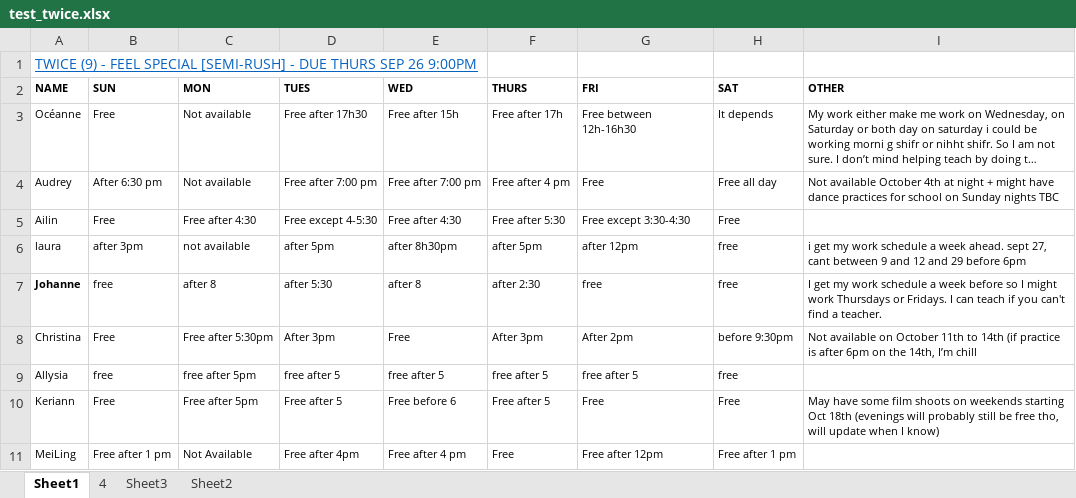
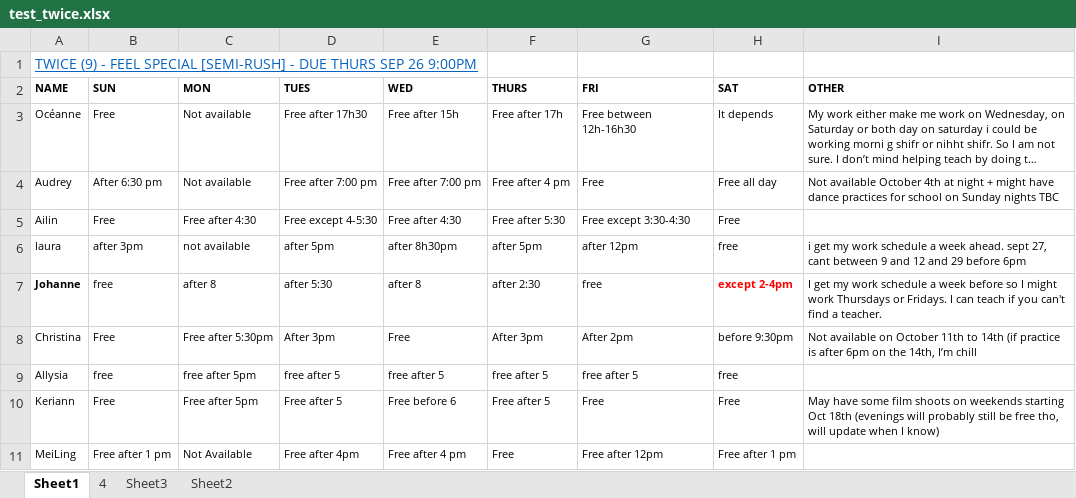
Before and after one commit to seasyhuang/PM-Replacement, an Excel workbook: test_twice.xlsx, sheet Sheet1, drawn as a sheet; long unchanged cells end in …; values as stored, in another font and other column widths than the file's, no borders; the diff names each change by its address in the sheet, - before the commit and + after, or states it on an @@ line.

```diff
--- a/test_twice.xlsx (sheet Sheet1)
+++ b/test_twice.xlsx (sheet Sheet1)
-H7 (SAT): free
+H7 (SAT): except 2-4pm
@@ H7 bold: off → on, text colour: black → #FF0000 @@
```
Also changed, not shown: 2 other files.
